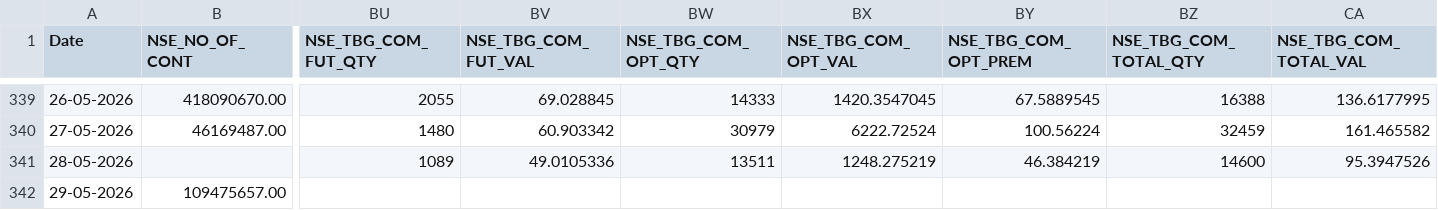
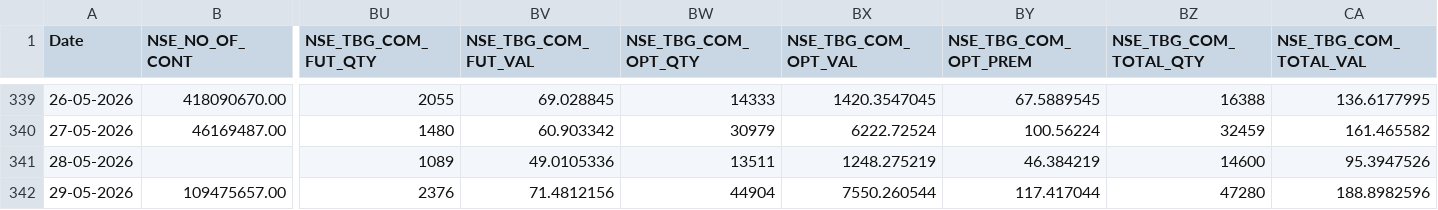
Before and after one commit to Rachitjainca/NSE-Industry-Feb-26, a CSV file: Data 1/nse_fo_aggregated_data.csv, drawn as a sheet; only a part is shown, gaps mark what is left out; the diff names each change by its address in the sheet, - before the commit and + after, or states it on an @@ line.

```diff
--- a/Data 1/nse_fo_aggregated_data.csv
+++ b/Data 1/nse_fo_aggregated_data.csv
-BU342 (NSE_TBG_COM_FUT_QTY): (empty)
+BU342 (NSE_TBG_COM_FUT_QTY): 2376
-BV342 (NSE_TBG_COM_FUT_VAL): (empty)
+BV342 (NSE_TBG_COM_FUT_VAL): 71.4812156
-BW342 (NSE_TBG_COM_OPT_QTY): (empty)
+BW342 (NSE_TBG_COM_OPT_QTY): 44904
-BX342 (NSE_TBG_COM_OPT_VAL): (empty)
+BX342 (NSE_TBG_COM_OPT_VAL): 7550.260544
-BY342 (NSE_TBG_COM_OPT_PREM): (empty)
+BY342 (NSE_TBG_COM_OPT_PREM): 117.417044
-BZ342 (NSE_TBG_COM_TOTAL_QTY): (empty)
+BZ342 (NSE_TBG_COM_TOTAL_QTY): 47280
-CA342 (NSE_TBG_COM_TOTAL_VAL): (empty)
+CA342 (NSE_TBG_COM_TOTAL_VAL): 188.8982596
```
Also changed, not shown: 3 other files.
